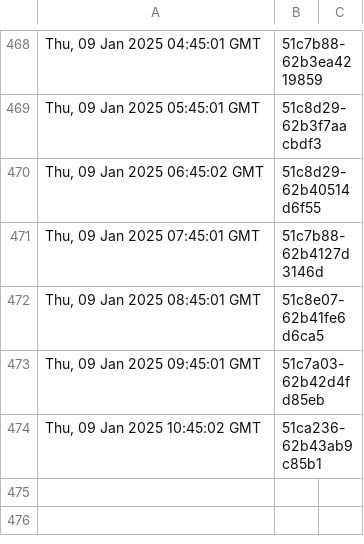
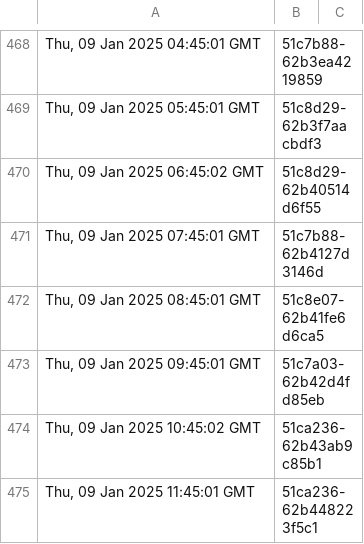
Before and after one commit to dnmvisser/test123, a TSV file: edugain-seen.tsv, drawn as a sheet; only a part is shown, gaps mark what is left out.

```diff
--- a/edugain-seen.tsv
+++ b/edugain-seen.tsv
@@ -474 +474,2 @@ Thu, 09 Jan 2025 09:45:01 GMT	"51c7a03-62b42d4fd85eb"
 Thu, 09 Jan 2025 10:45:02 GMT	"51ca236-62b43ab9c85b1"
+Thu, 09 Jan 2025 11:45:01 GMT	"51ca236-62b448223f5c1"
```
Also changed, not shown: 1 other file.
